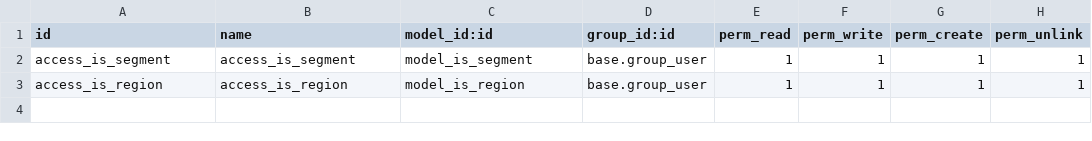
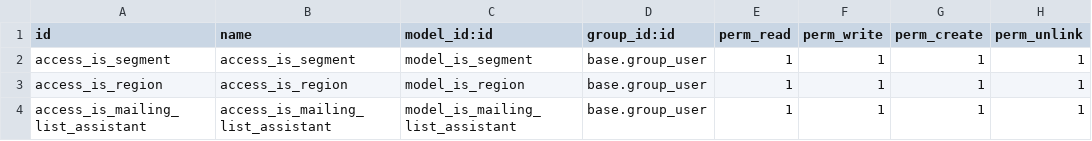
Before and after one commit to tonygalmiche/is_france_filets_13, a CSV file: security/ir.model.access.csv, drawn as a sheet; the diff names each change by its address in the sheet, - before the commit and + after, or states it on an @@ line.

Commit message:
add assistant

```diff
--- a/security/ir.model.access.csv
+++ b/security/ir.model.access.csv
+row 4: access_is_mailing_list_assistant | access_is_mailing_list_assistant | model_is_mailing_list_assistant | base.group_user | 1 | 1 | 1 | 1
```
Also changed, not shown: 2 other files.
